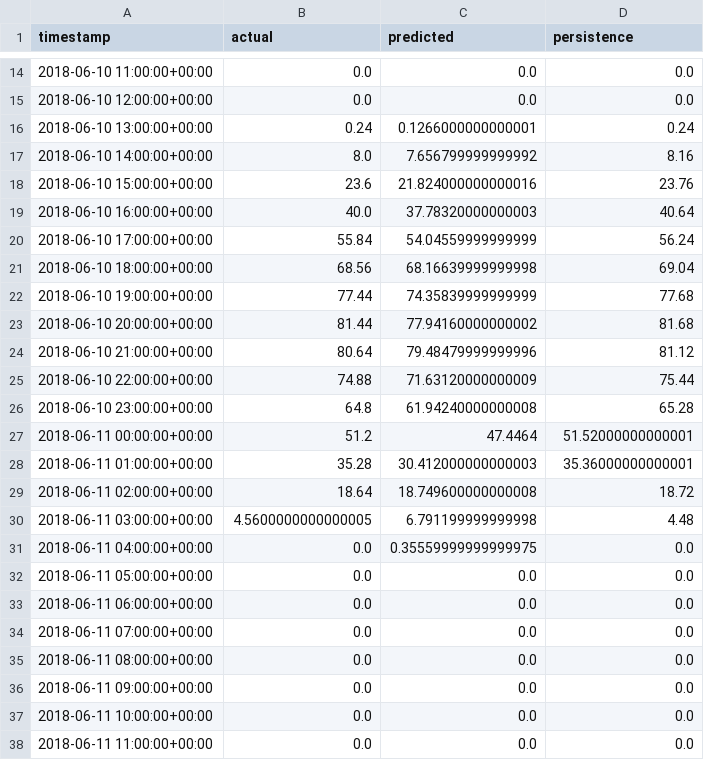
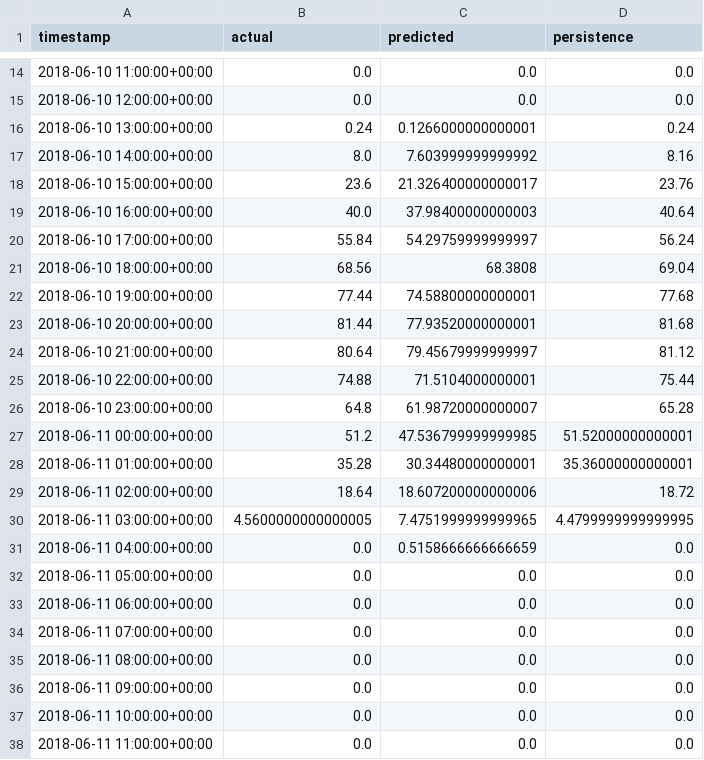
Before and after one commit to Aadit-Mathur/EV-Project-Group-10, a CSV file: Results/real_data/forecasts/solar_kw_forecast.csv, drawn as a sheet; only a part is shown, gaps mark what is left out; the diff covers the shown part only.

```diff
--- a/Results/real_data/forecasts/solar_kw_forecast.csv
+++ b/Results/real_data/forecasts/solar_kw_forecast.csv
@@ -16,17 +16,17 @@ timestamp,actual,predicted,persistence
 2018-06-10 13:00:00+00:00,0.24,0.1266000000000001,0.24
-2018-06-10 14:00:00+00:00,8.0,7.656799999999992,8.16
-2018-06-10 15:00:00+00:00,23.6,21.824000000000016,23.76
-2018-06-10 16:00:00+00:00,40.0,37.78320000000003,40.64
-2018-06-10 17:00:00+00:00,55.84,54.04559999999999,56.24
-2018-06-10 18:00:00+00:00,68.56,68.16639999999998,69.04
-2018-06-10 19:00:00+00:00,77.44,74.35839999999999,77.68
-2018-06-10 20:00:00+00:00,81.44,77.94160000000002,81.68
-2018-06-10 21:00:00+00:00,80.64,79.48479999999996,81.12
-2018-06-10 22:00:00+00:00,74.88,71.63120000000009,75.44
-2018-06-10 23:00:00+00:00,64.8,61.94240000000008,65.28
-2018-06-11 00:00:00+00:00,51.2,47.4464,51.52000000000001
-2018-06-11 01:00:00+00:00,35.28,30.412000000000003,35.36000000000001
-2018-06-11 02:00:00+00:00,18.64,18.749600000000008,18.72
-2018-06-11 03:00:00+00:00,4.5600000000000005,6.791199999999998,4.48
-2018-06-11 04:00:00+00:00,0.0,0.35559999999999975,0.0
+2018-06-10 14:00:00+00:00,8.0,7.603999999999992,8.16
+2018-06-10 15:00:00+00:00,23.6,21.326400000000017,23.76
+2018-06-10 16:00:00+00:00,40.0,37.98400000000003,40.64
+2018-06-10 17:00:00+00:00,55.84,54.29759999999997,56.24
+2018-06-10 18:00:00+00:00,68.56,68.3808,69.04
+2018-06-10 19:00:00+00:00,77.44,74.58800000000001,77.68
+2018-06-10 20:00:00+00:00,81.44,77.93520000000001,81.68
+2018-06-10 21:00:00+00:00,80.64,79.45679999999997,81.12
+2018-06-10 22:00:00+00:00,74.88,71.5104000000001,75.44
+2018-06-10 23:00:00+00:00,64.8,61.98720000000007,65.28
+2018-06-11 00:00:00+00:00,51.2,47.536799999999985,51.52000000000001
+2018-06-11 01:00:00+00:00,35.28,30.34480000000001,35.36000000000001
+2018-06-11 02:00:00+00:00,18.64,18.607200000000006,18.72
+2018-06-11 03:00:00+00:00,4.5600000000000005,7.4751999999999965,4.4799999999999995
+2018-06-11 04:00:00+00:00,0.0,0.5158666666666659,0.0
 2018-06-11 05:00:00+00:00,0.0,0.0,0.0
```
Also changed, not shown: 101 edited cells elsewhere in this file, Results/real_data/information_mode_metrics_all_scenarios.csv, Results/real_data/scenarios/2018-06-05/strategy_metrics.csv, 29 other files.
